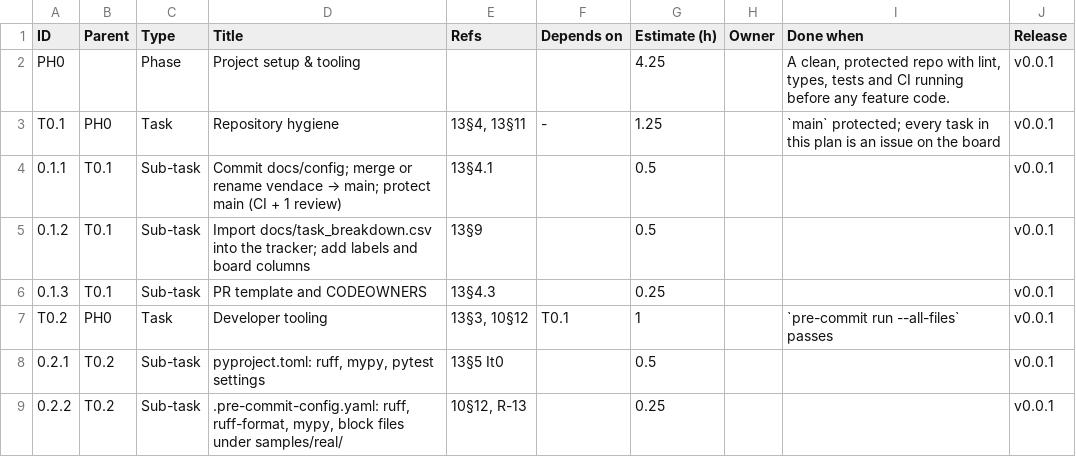
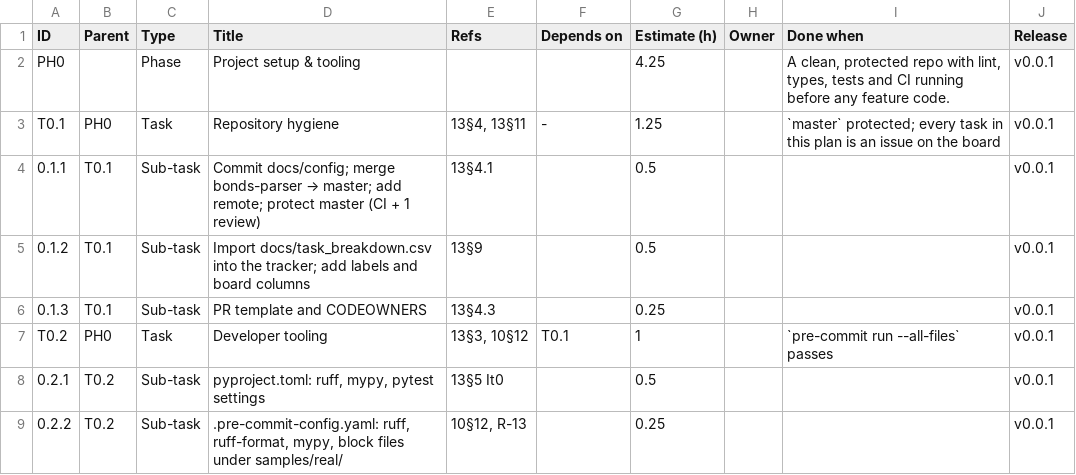
Before and after one commit to brijesh1307/bonds-parser, a CSV file: docs/task_breakdown.csv, drawn as a sheet; only a part is shown.

```diff
--- a/docs/task_breakdown.csv
+++ b/docs/task_breakdown.csv
@@ -2,4 +2,4 @@ ID,Parent,Type,Title,Refs,Depends on,Estimate (h),Owner,Done when,Release
 PH0,,Phase,Project setup & tooling,,,4.25,,"A clean, protected repo with lint, types, tests and CI running before any feature code.",v0.0.1
-T0.1,PH0,Task,Repository hygiene,"13§4, 13§11",-,1.25,,`main` protected; every task in this plan is an issue on the board,v0.0.1
-0.1.1,T0.1,Sub-task,Commit docs/config; merge or rename vendace → main; protect main (CI + 1 review),13§4.1,,0.5,,,v0.0.1
+T0.1,PH0,Task,Repository hygiene,"13§4, 13§11",-,1.25,,`master` protected; every task in this plan is an issue on the board,v0.0.1
+0.1.1,T0.1,Sub-task,Commit docs/config; merge bonds-parser → master; add remote; protect master (CI + 1 review),13§4.1,,0.5,,,v0.0.1
 0.1.2,T0.1,Sub-task,Import docs/task_breakdown.csv into the tracker; add labels and board columns,13§9,,0.5,,,v0.0.1
```
Also changed, not shown: 27 other files.
